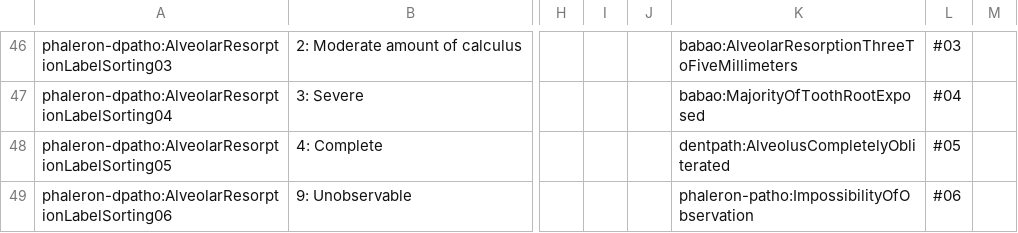
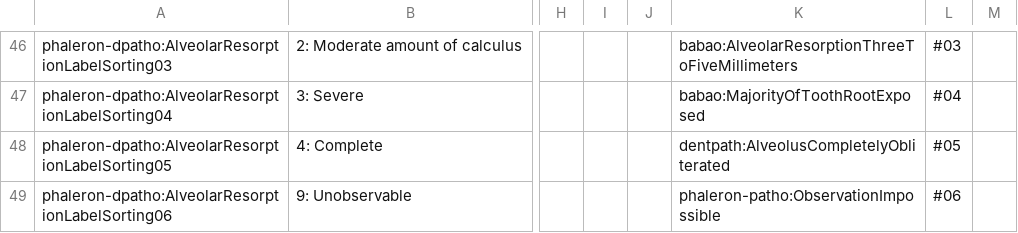
Before and after one commit to RDFBones/Phaleron-DentalPathologies, a TSV file: Template_PhaleronDpatho-ValueSpecifications.tsv, drawn as a sheet; only a part is shown, gaps mark what is left out; the diff covers the shown part only; the diff names each change by its address in the sheet, - before the commit and + after, or states it on an @@ line.

Commit message:
Changed erroneous references to 'phaleron-patho:ImpossibilityOfObservation' to 'phaleron-patho:ObservationImpossible'. Contributes to issue https://github.com/RDFBones/RDFBones-O/issues/157.

```diff
--- a/Template_PhaleronDpatho-ValueSpecifications.tsv
+++ b/Template_PhaleronDpatho-ValueSpecifications.tsv
-K49: phaleron-patho:ImpossibilityOfObservation
+K49: phaleron-patho:ObservationImpossible
```
Also changed, not shown: 9 edited cells elsewhere in this file.
